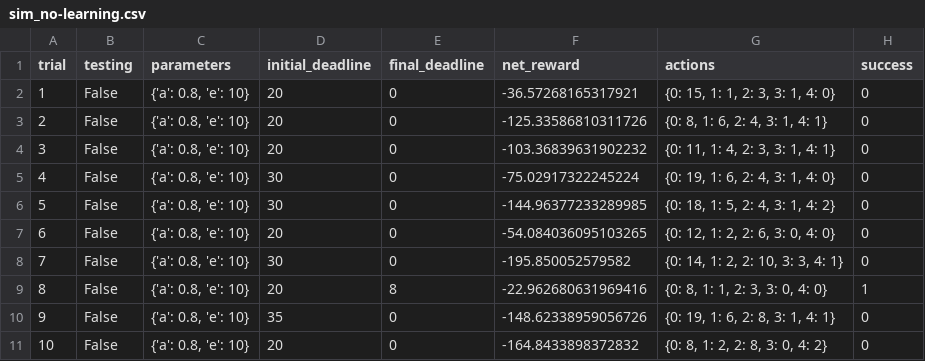
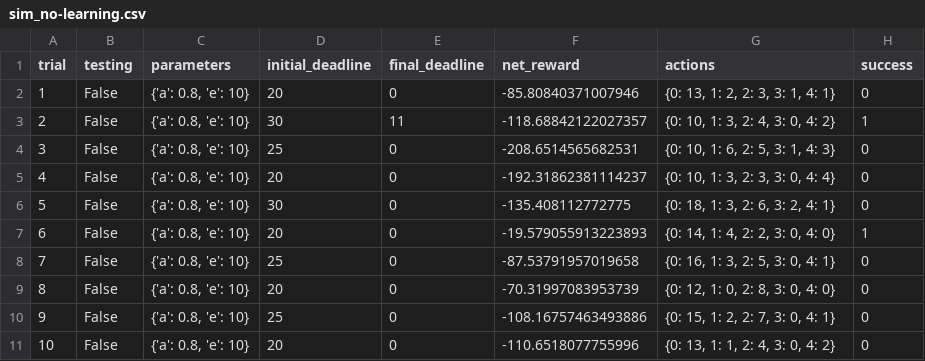
Before and after one commit to IzidoroBaltazar/MachineLearningEngineer, a CSV file: smartcab/smartcab/logs/sim_no-learning.csv, drawn as a sheet; only a part is shown; the diff covers the shown part only.

Commit message:
[FEATURE] smartcab first Q function

```diff
--- a/smartcab/smartcab/logs/sim_no-learning.csv
+++ b/smartcab/smartcab/logs/sim_no-learning.csv
@@ -1,11 +1,11 @@
 trial,testing,parameters,initial_deadline,final_deadline,net_reward,actions,success
-1,False,"{'a': 0.8, 'e': 10}",20,0,-36.57268165317921,"{0: 15, 1: 1, 2: 3, 3: 1, 4: 0}",0
-2,False,"{'a': 0.8, 'e': 10}",20,0,-125.33586810311726,"{0: 8, 1: 6, 2: 4, 3: 1, 4: 1}",0
-3,False,"{'a': 0.8, 'e': 10}",20,0,-103.36839631902232,"{0: 11, 1: 4, 2: 3, 3: 1, 4: 1}",0
-4,False,"{'a': 0.8, 'e': 10}",30,0,-75.02917322245224,"{0: 19, 1: 6, 2: 4, 3: 1, 4: 0}",0
-5,False,"{'a': 0.8, 'e': 10}",30,0,-144.96377233289985,"{0: 18, 1: 5, 2: 4, 3: 1, 4: 2}",0
-6,False,"{'a': 0.8, 'e': 10}",20,0,-54.084036095103265,"{0: 12, 1: 2, 2: 6, 3: 0, 4: 0}",0
-7,False,"{'a': 0.8, 'e': 10}",30,0,-195.850052579582,"{0: 14, 1: 2, 2: 10, 3: 3, 4: 1}",0
-8,False,"{'a': 0.8, 'e': 10}",20,8,-22.962680631969416,"{0: 8, 1: 1, 2: 3, 3: 0, 4: 0}",1
-9,False,"{'a': 0.8, 'e': 10}",35,0,-148.62338959056726,"{0: 19, 1: 6, 2: 8, 3: 1, 4: 1}",0
-10,False,"{'a': 0.8, 'e': 10}",20,0,-164.8433898372832,"{0: 8, 1: 2, 2: 8, 3: 0, 4: 2}",0
+1,False,"{'a': 0.8, 'e': 10}",20,0,-85.80840371007946,"{0: 13, 1: 2, 2: 3, 3: 1, 4: 1}",0
+2,False,"{'a': 0.8, 'e': 10}",30,11,-118.68842122027357,"{0: 10, 1: 3, 2: 4, 3: 0, 4: 2}",1
+3,False,"{'a': 0.8, 'e': 10}",25,0,-208.6514565682531,"{0: 10, 1: 6, 2: 5, 3: 1, 4: 3}",0
+4,False,"{'a': 0.8, 'e': 10}",20,0,-192.31862381114237,"{0: 10, 1: 3, 2: 3, 3: 0, 4: 4}",0
+5,False,"{'a': 0.8, 'e': 10}",30,0,-135.408112772775,"{0: 18, 1: 3, 2: 6, 3: 2, 4: 1}",0
+6,False,"{'a': 0.8, 'e': 10}",20,0,-19.579055913223893,"{0: 14, 1: 4, 2: 2, 3: 0, 4: 0}",1
+7,False,"{'a': 0.8, 'e': 10}",25,0,-87.53791957019658,"{0: 16, 1: 3, 2: 5, 3: 0, 4: 1}",0
+8,False,"{'a': 0.8, 'e': 10}",20,0,-70.31997083953739,"{0: 12, 1: 0, 2: 8, 3: 0, 4: 0}",0
+9,False,"{'a': 0.8, 'e': 10}",25,0,-108.16757463493886,"{0: 15, 1: 2, 2: 7, 3: 0, 4: 1}",0
+10,False,"{'a': 0.8, 'e': 10}",20,0,-110.6518077755996,"{0: 13, 1: 1, 2: 4, 3: 0, 4: 2}",0
```
Also changed, not shown: 66 edited cells elsewhere in this file, 6 other files.
